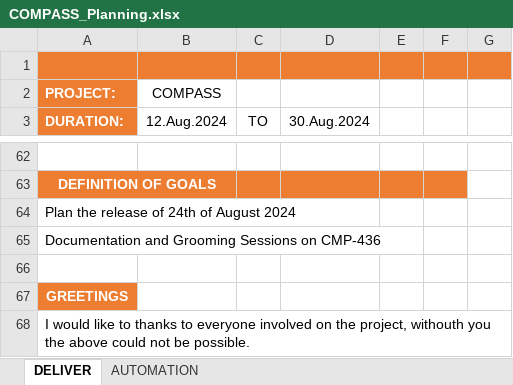
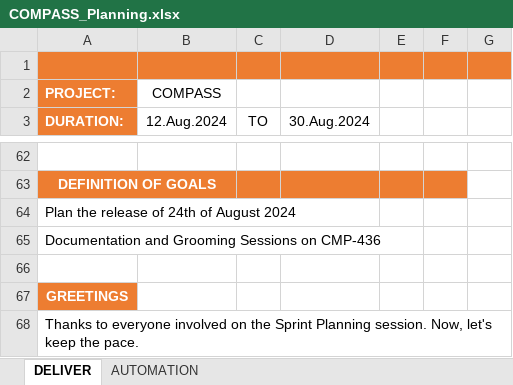
Before and after one commit to StalkerJocca/AutomationExcel, an Excel workbook: Excel_Files/COMPASS_Planning.xlsx, sheet DELIVER, drawn as a sheet; only a part is shown, gaps mark what is left out; values as stored, in another font and other column widths than the file's, no borders; table styles not drawn; the diff covers the shown part only; the diff names each change by its address in the sheet, - before the commit and + after, or states it on an @@ line.

```diff
--- a/Excel_Files/COMPASS_Planning.xlsx (sheet DELIVER)
+++ b/Excel_Files/COMPASS_Planning.xlsx (sheet DELIVER)
-A68 (DURATION:): I would like to thanks to everyone involved on the project, withouth you the above could not be possible.
+A68 (DURATION:): Thanks to everyone involved on the Sprint Planning session. Now, let's keep the pace.
```
Also changed, not shown: 6 edited cells elsewhere in this sheet.
